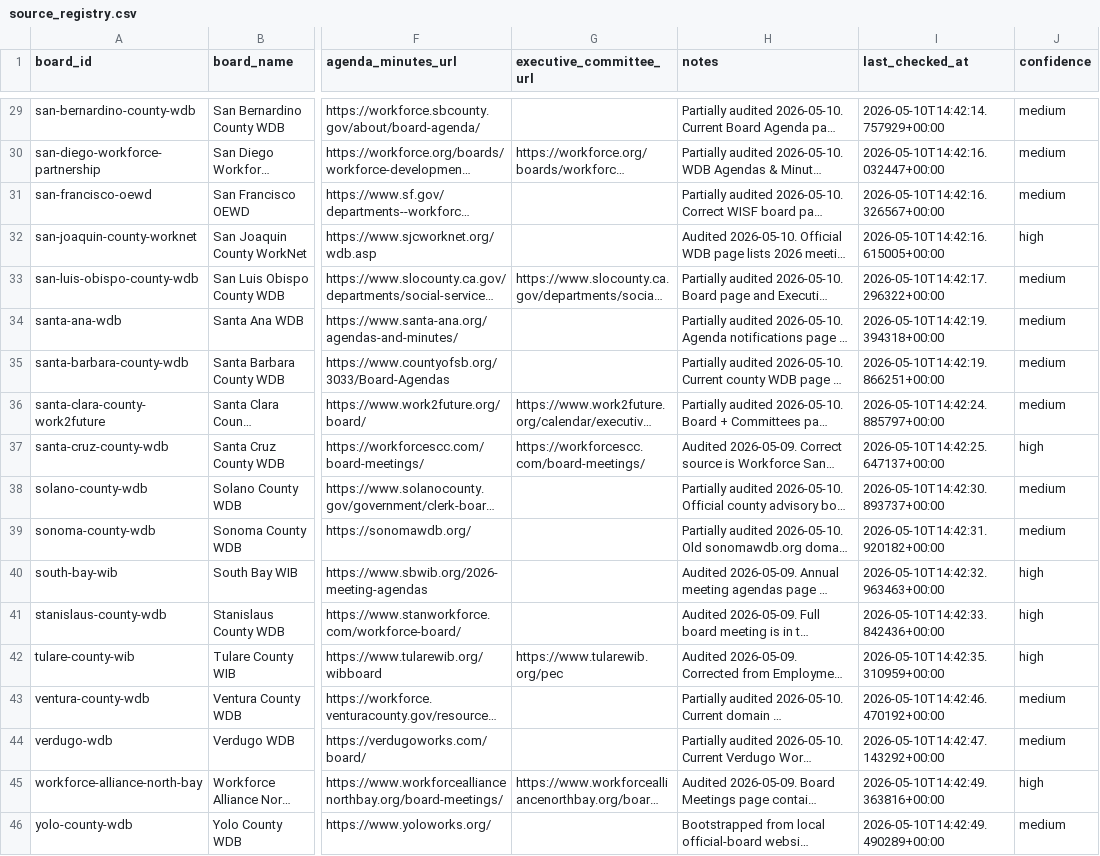
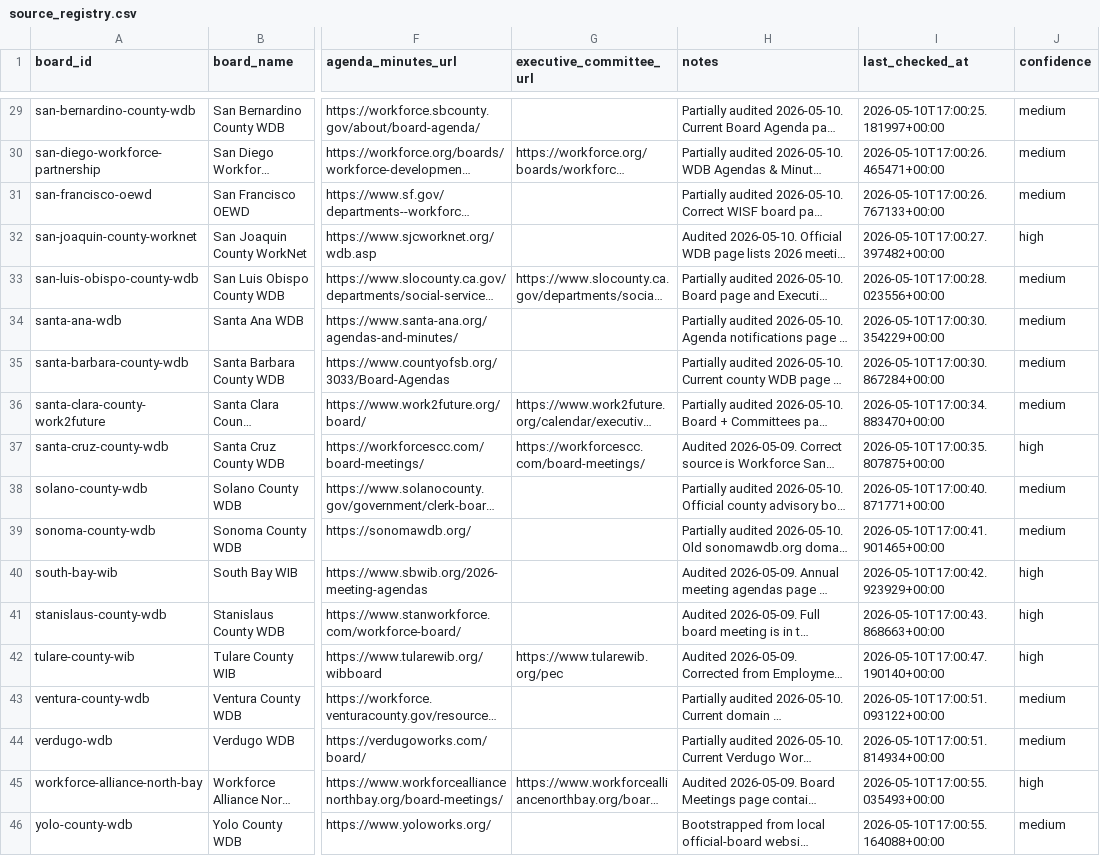
Before and after one commit to peckadam/ca-local-board-meetings, a CSV file: data/local_board_meetings/source_registry.csv, drawn as a sheet; only a part is shown, gaps mark what is left out; long unchanged cells end in …; the diff covers the shown part only; the diff names each change by its address in the sheet, - before the commit and + after, or states it on an @@ line.

```diff
--- a/data/local_board_meetings/source_registry.csv
+++ b/data/local_board_meetings/source_registry.csv
-I29 (last_checked_at): 2026-05-10T14:42:14.757929+00:00
+I29 (last_checked_at): 2026-05-10T17:00:25.181997+00:00
-I30 (last_checked_at): 2026-05-10T14:42:16.032447+00:00
+I30 (last_checked_at): 2026-05-10T17:00:26.465471+00:00
-I31 (last_checked_at): 2026-05-10T14:42:16.326567+00:00
+I31 (last_checked_at): 2026-05-10T17:00:26.767133+00:00
-I32 (last_checked_at): 2026-05-10T14:42:16.615005+00:00
+I32 (last_checked_at): 2026-05-10T17:00:27.397482+00:00
-I33 (last_checked_at): 2026-05-10T14:42:17.296322+00:00
+I33 (last_checked_at): 2026-05-10T17:00:28.023556+00:00
-I34 (last_checked_at): 2026-05-10T14:42:19.394318+00:00
+I34 (last_checked_at): 2026-05-10T17:00:30.354229+00:00
-I35 (last_checked_at): 2026-05-10T14:42:19.866251+00:00
+I35 (last_checked_at): 2026-05-10T17:00:30.867284+00:00
-I36 (last_checked_at): 2026-05-10T14:42:24.885797+00:00
+I36 (last_checked_at): 2026-05-10T17:00:34.883470+00:00
-I37 (last_checked_at): 2026-05-10T14:42:25.647137+00:00
+I37 (last_checked_at): 2026-05-10T17:00:35.807875+00:00
-I38 (last_checked_at): 2026-05-10T14:42:30.893737+00:00
+I38 (last_checked_at): 2026-05-10T17:00:40.871771+00:00
-I39 (last_checked_at): 2026-05-10T14:42:31.920182+00:00
+I39 (last_checked_at): 2026-05-10T17:00:41.901465+00:00
-I40 (last_checked_at): 2026-05-10T14:42:32.963463+00:00
+I40 (last_checked_at): 2026-05-10T17:00:42.923929+00:00
-I41 (last_checked_at): 2026-05-10T14:42:33.842436+00:00
+I41 (last_checked_at): 2026-05-10T17:00:43.868663+00:00
-I42 (last_checked_at): 2026-05-10T14:42:35.310959+00:00
+I42 (last_checked_at): 2026-05-10T17:00:47.190140+00:00
-I43 (last_checked_at): 2026-05-10T14:42:46.470192+00:00
+I43 (last_checked_at): 2026-05-10T17:00:51.093122+00:00
-I44 (last_checked_at): 2026-05-10T14:42:47.143292+00:00
+I44 (last_checked_at): 2026-05-10T17:00:51.814934+00:00
-I45 (last_checked_at): 2026-05-10T14:42:49.363816+00:00
+I45 (last_checked_at): 2026-05-10T17:00:55.035493+00:00
-I46 (last_checked_at): 2026-05-10T14:42:49.490289+00:00
+I46 (last_checked_at): 2026-05-10T17:00:55.164088+00:00
```
Also changed, not shown: 27 edited cells elsewhere in this file, 7 other files.
